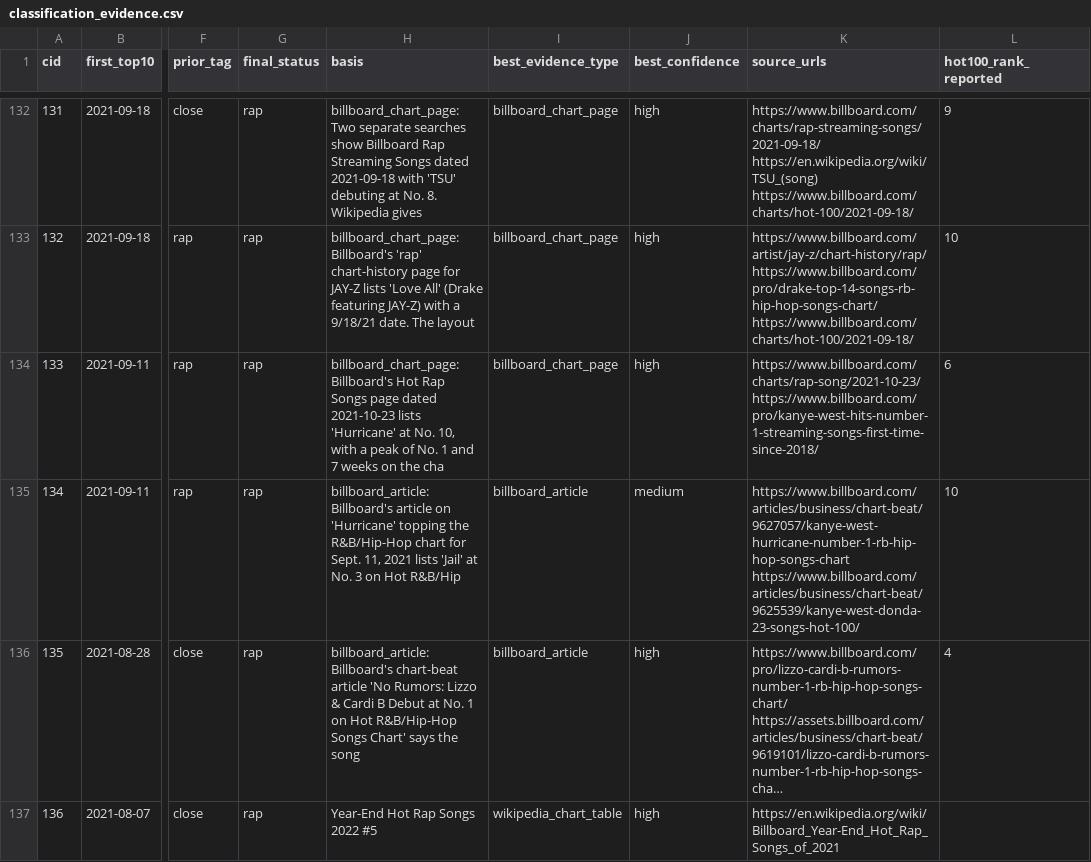
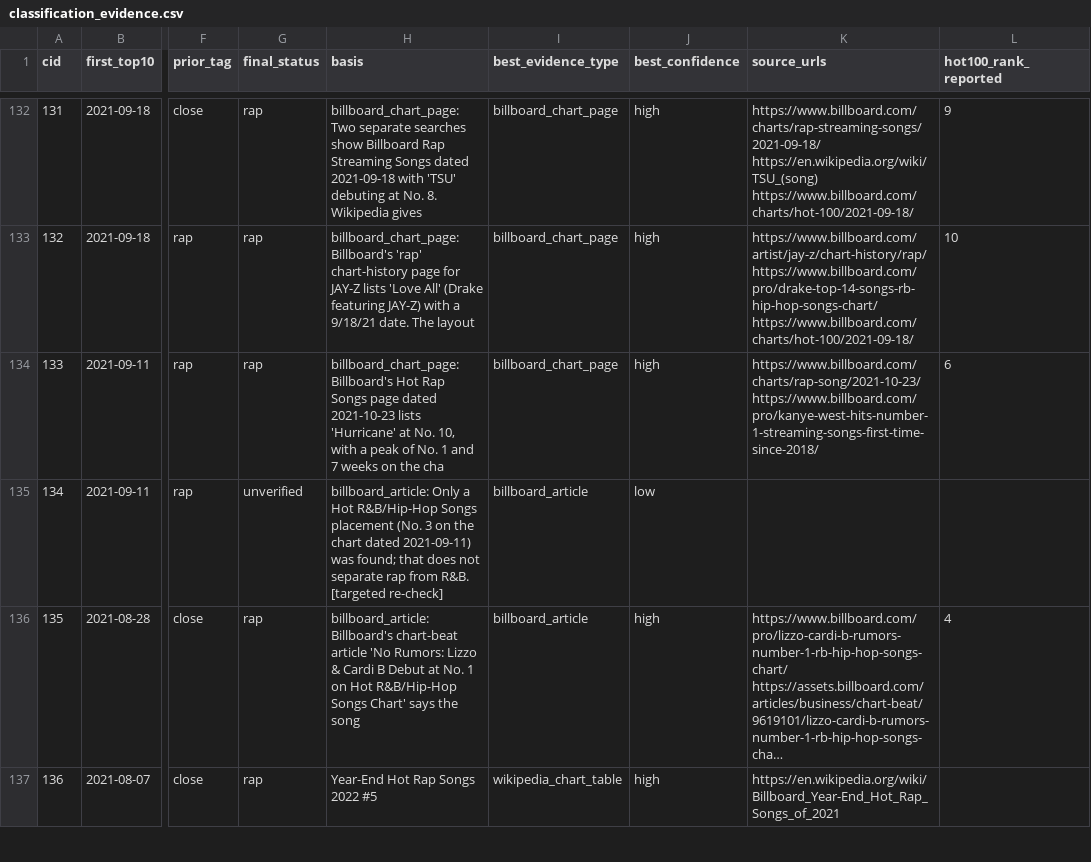
Before and after one commit to kingproton/app-policies, a CSV file: rap-top10-study/data/classification_evidence.csv, drawn as a sheet; only a part is shown, gaps mark what is left out; long unchanged cells end in …; the diff names each change by its address in the sheet, - before the commit and + after, or states it on an @@ line.

```diff
--- a/rap-top10-study/data/classification_evidence.csv
+++ b/rap-top10-study/data/classification_evidence.csv
-G135 (final_status): rap
+G135 (final_status): unverified
-H135 (basis): billboard_article: Billboard's article on 'Hurricane' topping the R&B/Hip-Hop chart for Sept. 11, 2021 lists 'Jail' at No. 3 on Hot R&B/Hip
+H135 (basis): billboard_article: Only a Hot R&B/Hip-Hop Songs placement (No. 3 on the chart dated 2021-09-11) was found; that does not separate rap from R&B. [targeted re-check]
-J135 (best_confidence): medium
+J135 (best_confidence): low
-K135 (source_urls): https://www.billboard.com/articles/business/chart-beat/9627057/kanye-west-hurricane-number-1-rb-hip-hop-songs-chart https://www.billboard.com/articles/business/chart-beat/9625539/kanye-west-donda-23-songs-hot-100/
+K135 (source_urls): (empty)
-L135 (hot100_rank_reported): 10
+L135 (hot100_rank_reported): (empty)
```
Also changed, not shown: rap-top10-study/data/track_measurements.csv, 19 other files.
